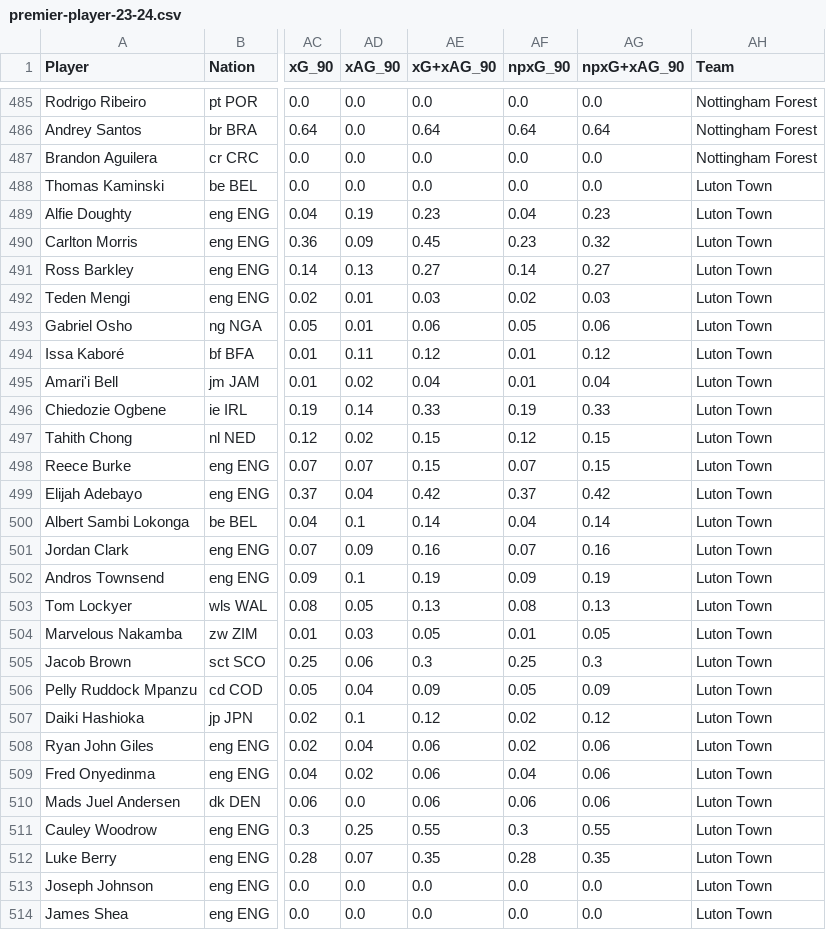
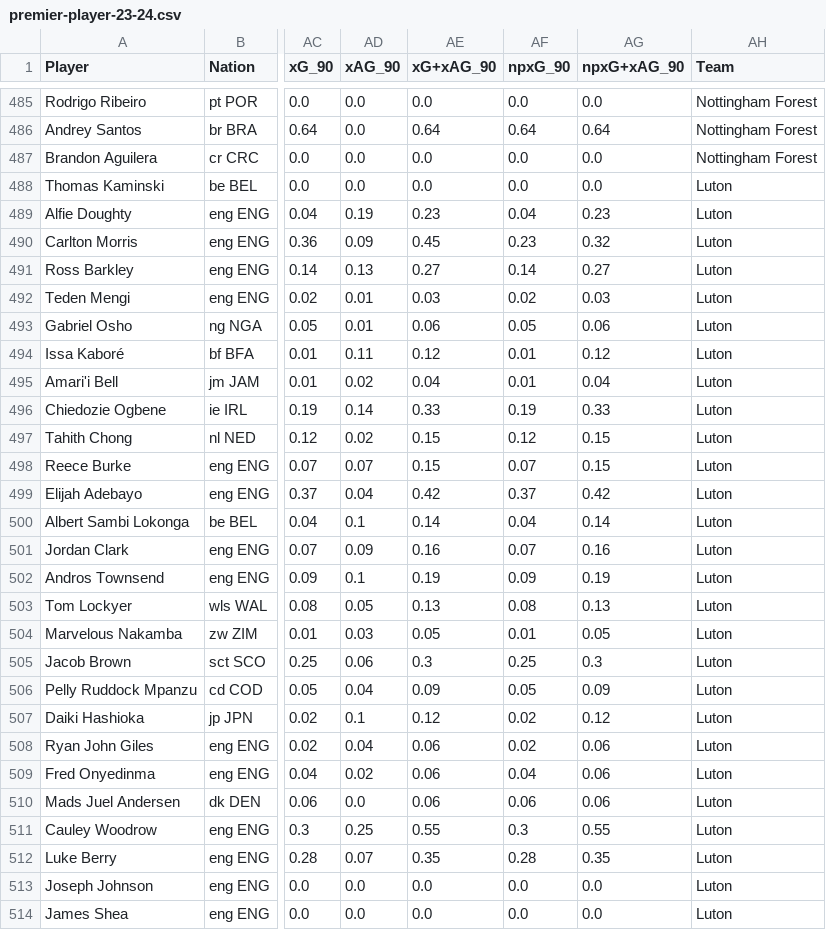
Before and after one commit to Soglo3006/PL-prediction-matchs, a CSV file: premier-player-23-24.csv, drawn as a sheet; only a part is shown, gaps mark what is left out; the diff covers the shown part only; the diff names each change by its address in the sheet, - before the commit and + after, or states it on an @@ line.

Commit message:
Modification des fichers csv 'Team' section

```diff
--- a/premier-player-23-24.csv
+++ b/premier-player-23-24.csv
-AH488:AH514 (Team): Luton Town
+AH488:AH514 (Team): Luton
```
Also changed, not shown: 54 edited cells elsewhere in this file, season-2324.csv, 1 other file.
